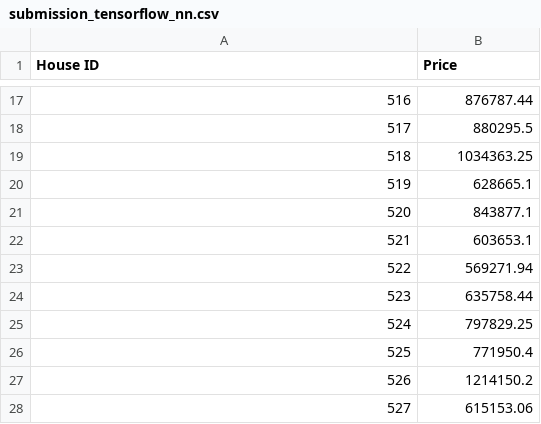
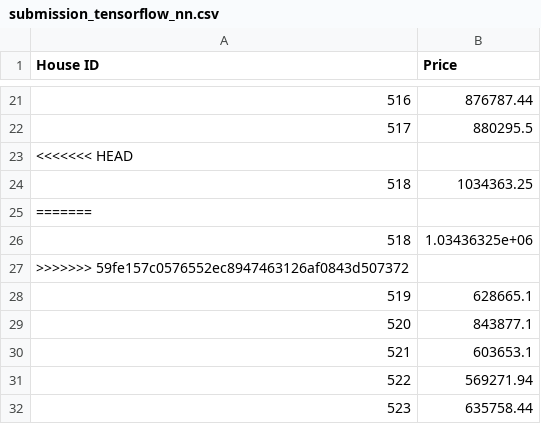
Before and after one commit to DuaneWiegel/DL-CV, a CSV file: Opdracht-1/submission_tensorflow_nn.csv, drawn as a sheet; only a part is shown, gaps mark what is left out; the shorter side is filled out with more unchanged rows; the diff covers the shown part only.

```diff
--- a/Opdracht-1/submission_tensorflow_nn.csv
+++ b/Opdracht-1/submission_tensorflow_nn.csv
@@ -18,3 +22,7 @@ House ID,Price
 517,880295.5
+<<<<<<< HEAD
 518,1034363.25
+=======
+518,1.03436325e+06
+>>>>>>> 59fe157c0576552ec8947463126af0843d507372
 519,628665.1
```
Also changed, not shown: 17 added rows elsewhere in this file, Opdracht-1/submission_cnn_from_scratch.csv, 2 other files.
